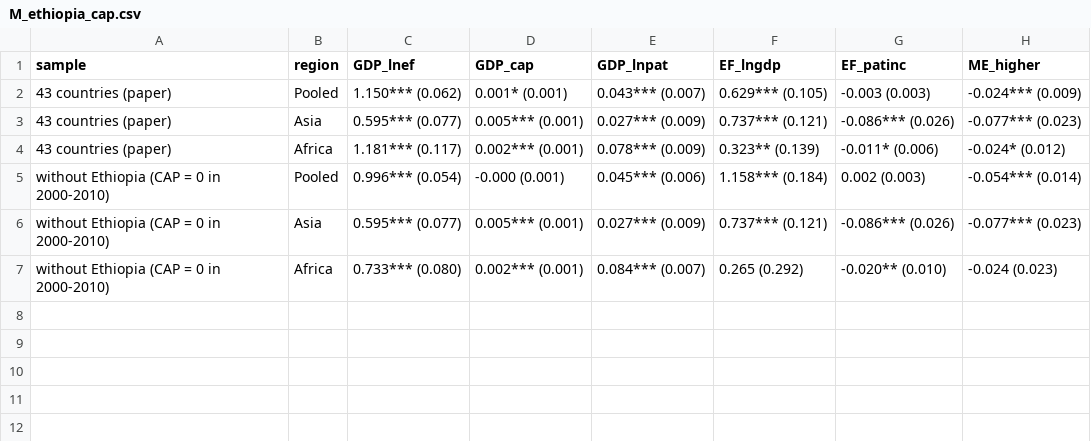
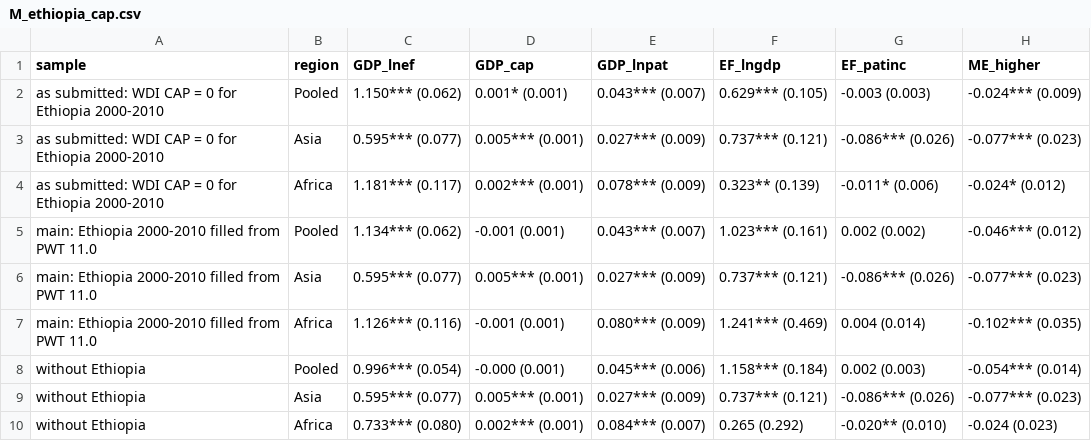
Before and after one commit to hoanglong-nguyen/Patent-instruments, a CSV file: revision_R2/results/M_ethiopia_cap.csv, drawn as a sheet.

```diff
--- a/revision_R2/results/M_ethiopia_cap.csv
+++ b/revision_R2/results/M_ethiopia_cap.csv
@@ -1,7 +1,10 @@
 sample,region,GDP_lnef,GDP_cap,GDP_lnpat,EF_lngdp,EF_patinc,ME_higher
-43 countries (paper),Pooled,1.150*** (0.062),0.001* (0.001),0.043*** (0.007),0.629*** (0.105),-0.003 (0.003),-0.024*** (0.009)
-43 countries (paper),Asia,0.595*** (0.077),0.005*** (0.001),0.027*** (0.009),0.737*** (0.121),-0.086*** (0.026),-0.077*** (0.023)
-43 countries (paper),Africa,1.181*** (0.117),0.002*** (0.001),0.078*** (0.009),0.323** (0.139),-0.011* (0.006),-0.024* (0.012)
-without Ethiopia (CAP = 0 in 2000-2010),Pooled,0.996*** (0.054),-0.000 (0.001),0.045*** (0.006),1.158*** (0.184),0.002 (0.003),-0.054*** (0.014)
-without Ethiopia (CAP = 0 in 2000-2010),Asia,0.595*** (0.077),0.005*** (0.001),0.027*** (0.009),0.737*** (0.121),-0.086*** (0.026),-0.077*** (0.023)
-without Ethiopia (CAP = 0 in 2000-2010),Africa,0.733*** (0.080),0.002*** (0.001),0.084*** (0.007),0.265 (0.292),-0.020** (0.010),-0.024 (0.023)
+as submitted: WDI CAP = 0 for Ethiopia 2000-2010,Pooled,1.150*** (0.062),0.001* (0.001),0.043*** (0.007),0.629*** (0.105),-0.003 (0.003),-0.024*** (0.009)
+as submitted: WDI CAP = 0 for Ethiopia 2000-2010,Asia,0.595*** (0.077),0.005*** (0.001),0.027*** (0.009),0.737*** (0.121),-0.086*** (0.026),-0.077*** (0.023)
+as submitted: WDI CAP = 0 for Ethiopia 2000-2010,Africa,1.181*** (0.117),0.002*** (0.001),0.078*** (0.009),0.323** (0.139),-0.011* (0.006),-0.024* (0.012)
+main: Ethiopia 2000-2010 filled from PWT 11.0,Pooled,1.134*** (0.062),-0.001 (0.001),0.043*** (0.007),1.023*** (0.161),0.002 (0.002),-0.046*** (0.012)
+main: Ethiopia 2000-2010 filled from PWT 11.0,Asia,0.595*** (0.077),0.005*** (0.001),0.027*** (0.009),0.737*** (0.121),-0.086*** (0.026),-0.077*** (0.023)
+main: Ethiopia 2000-2010 filled from PWT 11.0,Africa,1.126*** (0.116),-0.001 (0.001),0.080*** (0.009),1.241*** (0.469),0.004 (0.014),-0.102*** (0.035)
+without Ethiopia,Pooled,0.996*** (0.054),-0.000 (0.001),0.045*** (0.006),1.158*** (0.184),0.002 (0.003),-0.054*** (0.014)
+without Ethiopia,Asia,0.595*** (0.077),0.005*** (0.001),0.027*** (0.009),0.737*** (0.121),-0.086*** (0.026),-0.077*** (0.023)
+without Ethiopia,Africa,0.733*** (0.080),0.002*** (0.001),0.084*** (0.007),0.265 (0.292),-0.020** (0.010),-0.024 (0.023)
```
Also changed, not shown: revision_R2/analysis_3yr_replica.csv, revision_R2/results/C_alternative_classification.csv, 23 other files.
